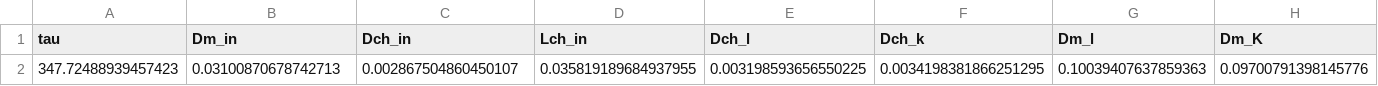
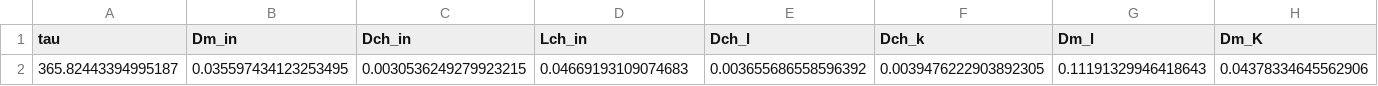
Before and after one commit to xbryanxE/stackSimulator, a CSV file: internal_optim_params/tmp_optimal_paramters.csv, drawn as a sheet.

```diff
--- a/internal_optim_params/tmp_optimal_paramters.csv
+++ b/internal_optim_params/tmp_optimal_paramters.csv
@@ -1,2 +1,2 @@
 tau,Dm_in,Dch_in,Lch_in,Dch_l,Dch_k,Dm_l,Dm_K
-347.72488939457423,0.03100870678742713,0.002867504860450107,0.035819189684937955,0.003198593656550225,0.0034198381866251295,0.10039407637859363,0.09700791398145776
+365.82443394995187,0.035597434123253495,0.0030536249279923215,0.04669193109074683,0.003655686558596392,0.0039476222903892305,0.11191329946418643,0.04378334645562906
```
Also changed, not shown: external_optim_params/optimization_map.csv, internal_optim_params/optimization_map.csv, 6 other files.
